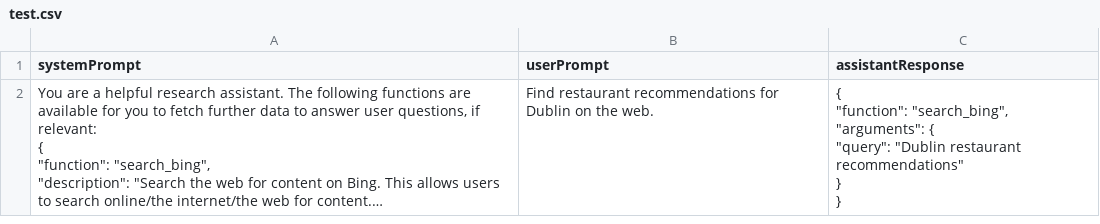
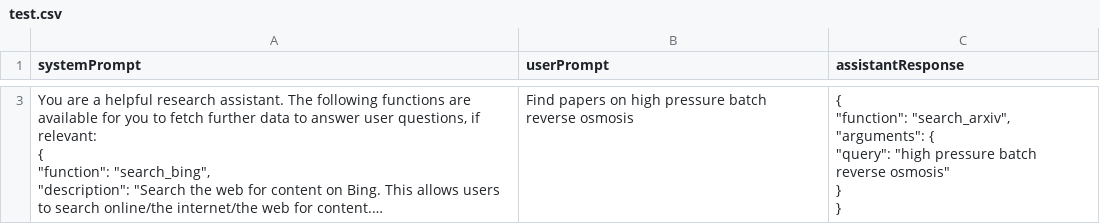
Before and after one commit to prahs/function-calling, a CSV file: test.csv, drawn as a sheet; only a part is shown, gaps mark what is left out; long unchanged cells end in …; addresses are those after the commit; ↵ is a line break in a cell; the diff covers the shown part only; the diff names each change by its address in the sheet, - before the commit and + after, or states it on an @@ line.

```diff
--- a/test.csv
+++ b/test.csv
-B3 (userPrompt): Find restaurant recommendations for Dublin on the web.
+B3 (userPrompt): Find papers on high pressure batch reverse osmosis
-C3 (assistantResponse): { ↵ "function": "search_bing", ↵ "arguments": { ↵ "query": "Dublin restaurant recommendations" ↵ } ↵ }
+C3 (assistantResponse): { ↵ "function": "search_arxiv", ↵ "arguments": { ↵ "query": "high pressure batch reverse osmosis" ↵ } ↵ }
```
Also changed, not shown: 1 added row and 1 removed row elsewhere in this file, prompts.csv, train.csv, 1 other file.
